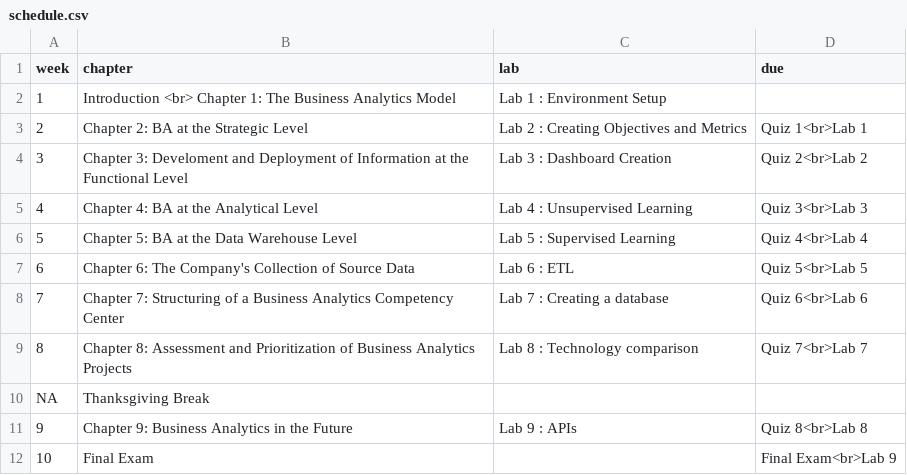
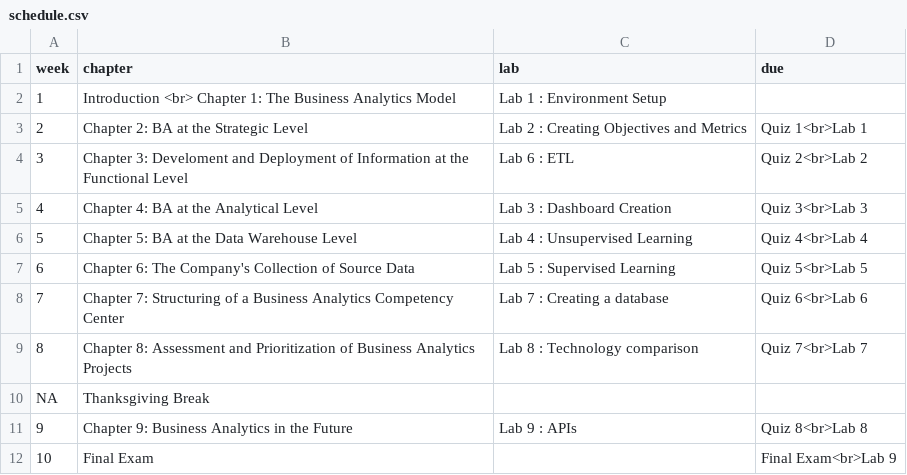
Before and after one commit to is6481/course_info, a CSV file: schedule.csv, drawn as a sheet.

Commit message:
updates to course description and objectives. updates to schedule.

```diff
--- a/schedule.csv
+++ b/schedule.csv
@@ -3,6 +3,6 @@
 2,Chapter 2: BA at the Strategic Level,Lab 2 : Creating Objectives and Metrics,Quiz 1<br>Lab 1
-3,Chapter 3: Develoment and Deployment of Information at the Functional Level,Lab 3 : Dashboard Creation,Quiz 2<br>Lab 2
-4,Chapter 4: BA at the Analytical Level,Lab 4 : Unsupervised Learning,Quiz 3<br>Lab 3
-5,Chapter 5: BA at the Data Warehouse Level,Lab 5 : Supervised Learning,Quiz 4<br>Lab 4
-6,Chapter 6: The Company's Collection of Source Data,Lab 6 : ETL,Quiz 5<br>Lab 5
+3,Chapter 3: Develoment and Deployment of Information at the Functional Level,Lab 6 : ETL,Quiz 2<br>Lab 2
+4,Chapter 4: BA at the Analytical Level,Lab 3 : Dashboard Creation,Quiz 3<br>Lab 3
+5,Chapter 5: BA at the Data Warehouse Level,Lab 4 : Unsupervised Learning,Quiz 4<br>Lab 4
+6,Chapter 6: The Company's Collection of Source Data,Lab 5 : Supervised Learning,Quiz 5<br>Lab 5
 7,Chapter 7: Structuring of a Business Analytics Competency Center,Lab 7 : Creating a database,Quiz 6<br>Lab 6
```
Also changed, not shown: 1 other file.
